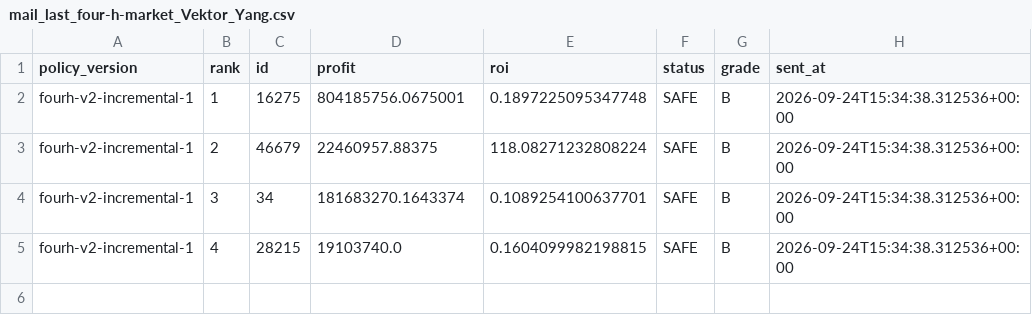
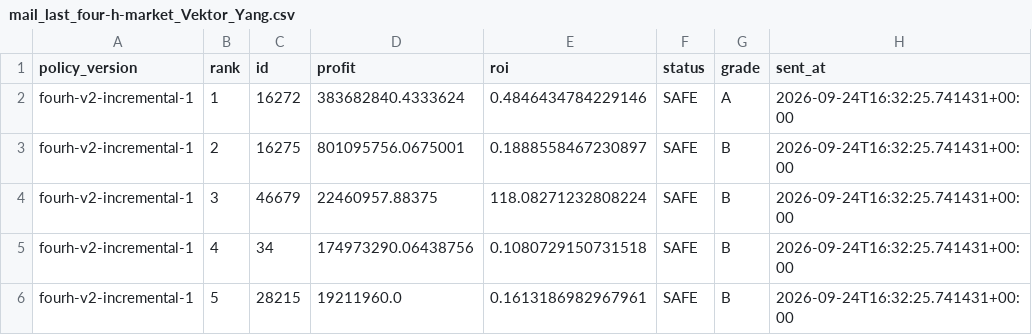
Before and after one commit to samson8964/chatgpt-eve, a CSV file: results/state/mail_last_four-h-market_Vektor_Yang.csv, drawn as a sheet.

```diff
--- a/results/state/mail_last_four-h-market_Vektor_Yang.csv
+++ b/results/state/mail_last_four-h-market_Vektor_Yang.csv
@@ -1,5 +1,6 @@
 policy_version,rank,id,profit,roi,status,grade,sent_at
-fourh-v2-incremental-1,1,16275,804185756.0675001,0.1897225095347748,SAFE,B,2026-09-24T15:34:38.312536+00:00
-fourh-v2-incremental-1,2,46679,22460957.88375,118.08271232808224,SAFE,B,2026-09-24T15:34:38.312536+00:00
-fourh-v2-incremental-1,3,34,181683270.1643374,0.1089254100637701,SAFE,B,2026-09-24T15:34:38.312536+00:00
-fourh-v2-incremental-1,4,28215,19103740.0,0.1604099982198815,SAFE,B,2026-09-24T15:34:38.312536+00:00
+fourh-v2-incremental-1,1,16272,383682840.4333624,0.4846434784229146,SAFE,A,2026-09-24T16:32:25.741431+00:00
+fourh-v2-incremental-1,2,16275,801095756.0675001,0.1888558467230897,SAFE,B,2026-09-24T16:32:25.741431+00:00
+fourh-v2-incremental-1,3,46679,22460957.88375,118.08271232808224,SAFE,B,2026-09-24T16:32:25.741431+00:00
+fourh-v2-incremental-1,4,34,174973290.06438756,0.1080729150731518,SAFE,B,2026-09-24T16:32:25.741431+00:00
+fourh-v2-incremental-1,5,28215,19211960.0,0.1613186982967961,SAFE,B,2026-09-24T16:32:25.741431+00:00
```
Also changed, not shown: results/latest/bpc_v2_safe_candidates.csv, results/latest/bpc_value_opportunities.csv, 20 other files.
